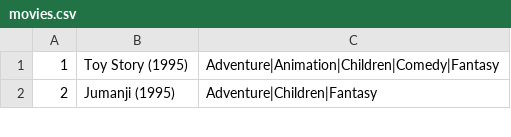
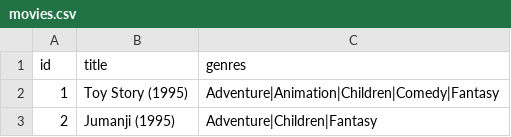
Before and after one commit to Jean-Dv/RS-decision-tree, a CSV file: src/main/resources/movies.csv, drawn as a sheet; only a part is shown; the diff names each change by its address in the sheet, - before the commit and + after, or states it on an @@ line.

```diff
--- a/src/main/resources/movies.csv
+++ b/src/main/resources/movies.csv
+row 1: id | title | genres
```
Also changed, not shown: 6 other files.
